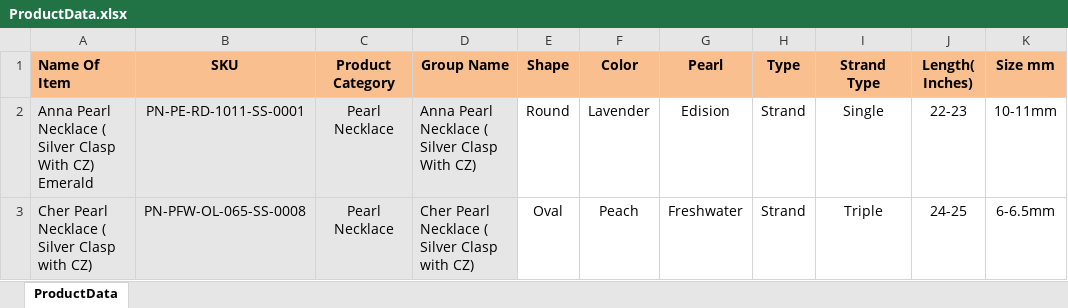
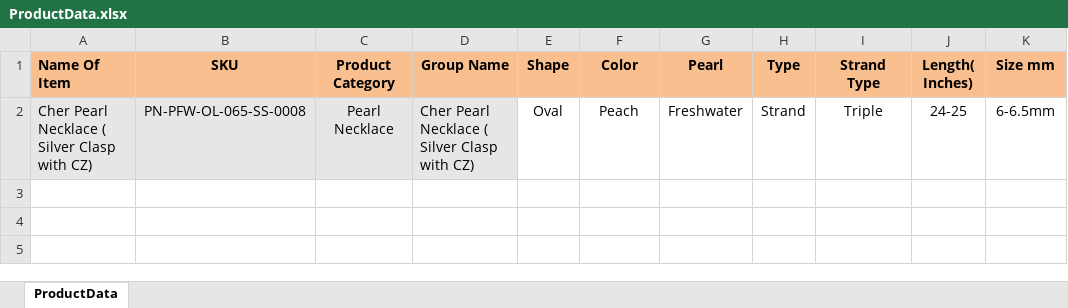
Before and after one commit to rakxya111/Product-Management-Test-Automation, an Excel workbook: test_data/ProductData.xlsx, sheet ProductData, drawn as a sheet; values as stored, in another font and other column widths than the file's, no borders; table styles not drawn; the diff names each change by its address in the sheet, - before the commit and + after, or states it on an @@ line.

Commit message:
Add new pages and utilities for product automation
- Implemented login page functionality with Selenium in `login_page.py`.
- Created product menu navigation in `menu_product.py`.
- Developed settings setup for managing attributes in `setting_page.py`.
- Added Excel utility functions for product data handling in `excel_utils.py`.
- Introduced category attribute mapping in `category_attribute_map.py`.
- Created test cases for product automation in `test_productAutomation.py`.
- Added test data in `ProductData01.xlsx` for testing purposes.

```diff
--- a/test_data/ProductData.xlsx (sheet ProductData)
+++ b/test_data/ProductData.xlsx (sheet ProductData)
-row 2: Anna Pearl Necklace ( Silver Clasp With CZ) Emerald | PN-PE-RD-1011-SS-0001 | Pearl Necklace | Anna Pearl Necklace ( Silver Clasp With CZ) | Round | Lavender | Edision | Strand | Single | 22-23 | 10-11mm
```
Also changed, not shown: 9 other files.
